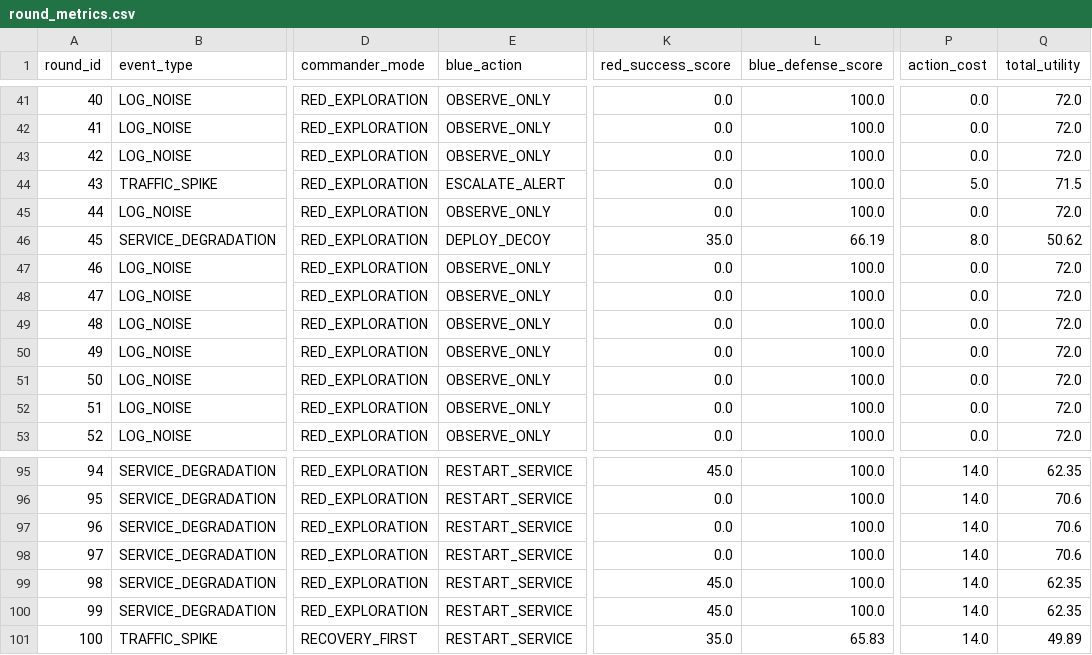
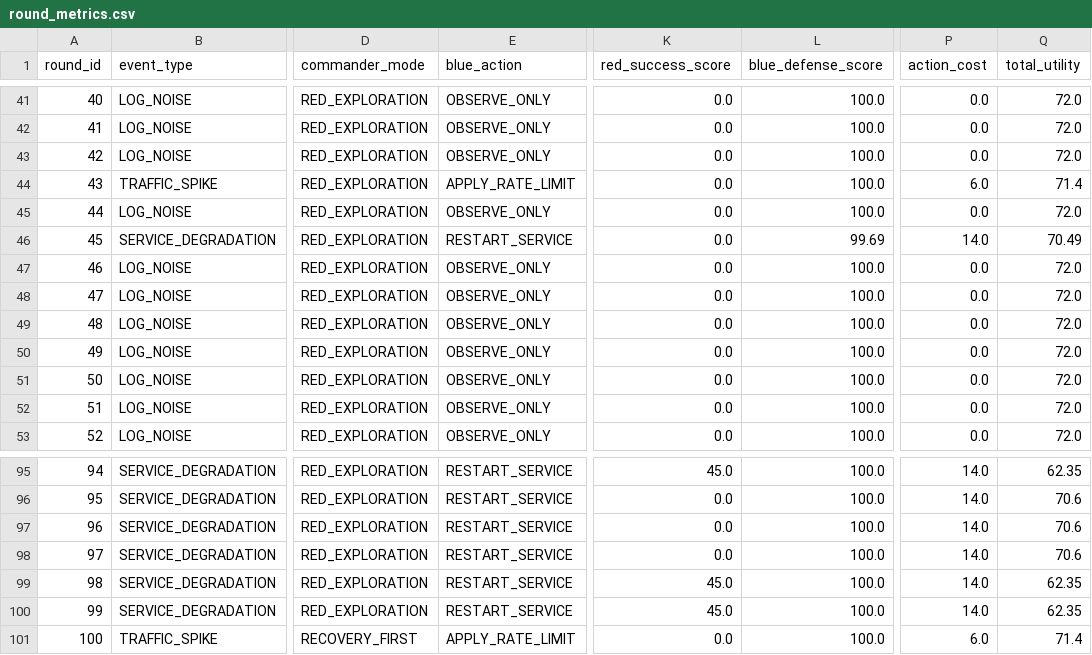
Before and after one commit to taegon6/LIG, a CSV file: reports/round_metrics.csv, drawn as a sheet; only a part is shown, gaps mark what is left out; the diff covers the shown part only; the diff names each change by its address in the sheet, - before the commit and + after, or states it on an @@ line.

```diff
--- a/reports/round_metrics.csv
+++ b/reports/round_metrics.csv
-E44 (blue_action): ESCALATE_ALERT
+E44 (blue_action): APPLY_RATE_LIMIT
-P44 (action_cost): 5.0
+P44 (action_cost): 6.0
-Q44 (total_utility): 71.5
+Q44 (total_utility): 71.4
-E46 (blue_action): DEPLOY_DECOY
+E46 (blue_action): RESTART_SERVICE
-K46 (red_success_score): 35.0
+K46 (red_success_score): 0.0
-L46 (blue_defense_score): 66.19
+L46 (blue_defense_score): 99.69
-P46 (action_cost): 8.0
+P46 (action_cost): 14.0
-Q46 (total_utility): 50.62
+Q46 (total_utility): 70.49
-E101 (blue_action): RESTART_SERVICE
+E101 (blue_action): APPLY_RATE_LIMIT
-K101 (red_success_score): 35.0
+K101 (red_success_score): 0.0
-L101 (blue_defense_score): 65.83
+L101 (blue_defense_score): 100.0
-P101 (action_cost): 14.0
+P101 (action_cost): 6.0
-Q101 (total_utility): 49.89
+Q101 (total_utility): 71.4
```
Also changed, not shown: 74 edited cells elsewhere in this file, reports/scenario_summary.csv, 5 other files.
